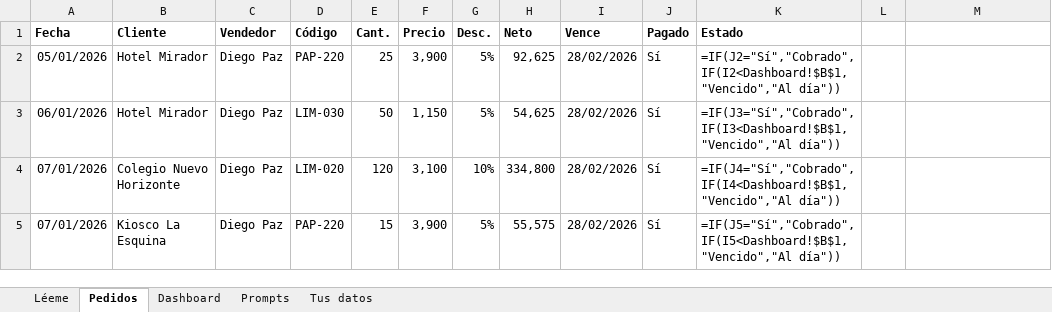
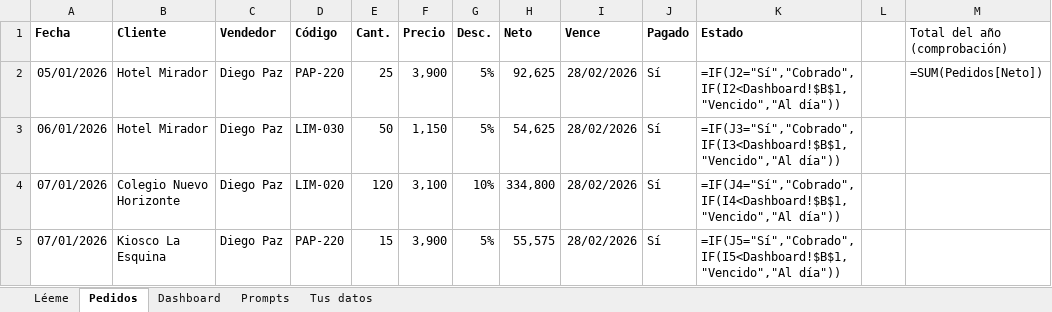
Before and after one commit to llalvarez-ok/nube, an Excel workbook: produccion/video03/plantilla/Distribuidora Sur · Dashboard de ventas.xlsx, sheet Pedidos, drawn as a sheet; only a part is shown; values as stored, in another font and other column widths than the file's, no borders; formulas without a stored value are shown as written; table styles not drawn; the diff names each change by its address in the sheet, - before the commit and + after, or states it on an @@ line.

```diff
--- a/produccion/video03/plantilla/Distribuidora Sur · Dashboard de ventas.xlsx (sheet Pedidos)
+++ b/produccion/video03/plantilla/Distribuidora Sur · Dashboard de ventas.xlsx (sheet Pedidos)
-M1: (empty)
+M1: Total del año (comprobación)
-M2 (Total del año (comprobación)): (empty)
+M2 (Total del año (comprobación)): =SUM(Pedidos[Neto])
```
Also changed, not shown: sheet Tus datos, 6 other files.
